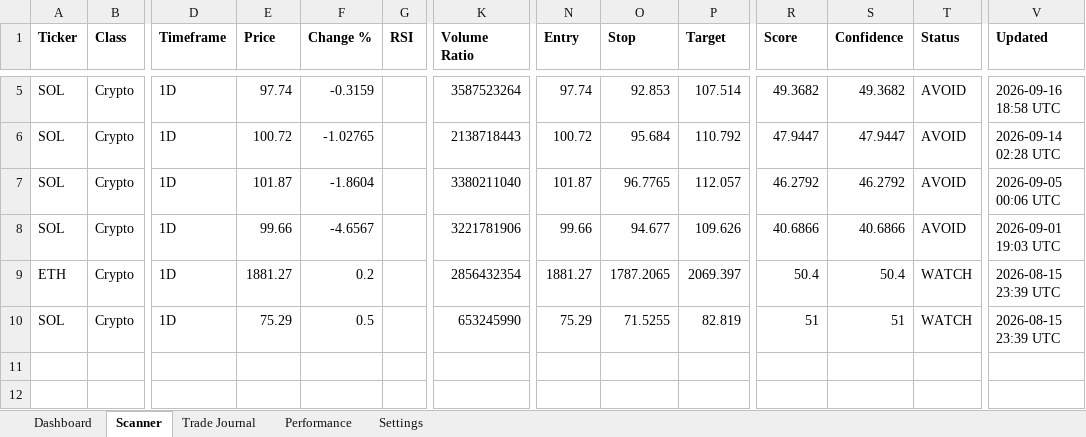
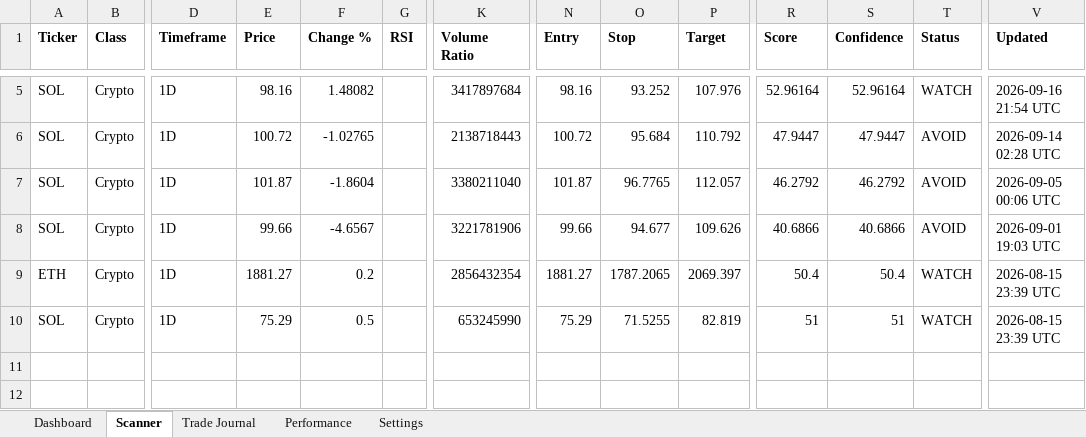
Before and after one commit to Miledy31/TRADING-AI-AGENT, an Excel workbook: Trading_Dashboard_V1_1.xlsx, sheet Scanner, drawn as a sheet; only a part is shown, gaps mark what is left out; values as stored, in another font and other column widths than the file's, no borders; table styles not drawn; the diff covers the shown part only; the diff names each change by its address in the sheet, - before the commit and + after, or states it on an @@ line.

```diff
--- a/Trading_Dashboard_V1_1.xlsx (sheet Scanner)
+++ b/Trading_Dashboard_V1_1.xlsx (sheet Scanner)
-E5 (Price): 97.74
+E5 (Price): 98.16
-F5 (Change %): -0.3159
+F5 (Change %): 1.48082
-K5 (Volume Ratio): 3587523264
+K5 (Volume Ratio): 3417897684
-N5 (Entry): 97.74
+N5 (Entry): 98.16
-O5 (Stop): 92.853
+O5 (Stop): 93.252
-P5 (Target): 107.514
+P5 (Target): 107.976
-R5 (Score): 49.3682
+R5 (Score): 52.96164
-S5 (Confidence): 49.3682
+S5 (Confidence): 52.96164
-T5 (Status): AVOID
+T5 (Status): WATCH
-V5 (Updated): 2026-09-16 18:58 UTC
+V5 (Updated): 2026-09-16 21:54 UTC
```
Also changed, not shown: 34 edited cells elsewhere in this sheet, sheet Dashboard.
